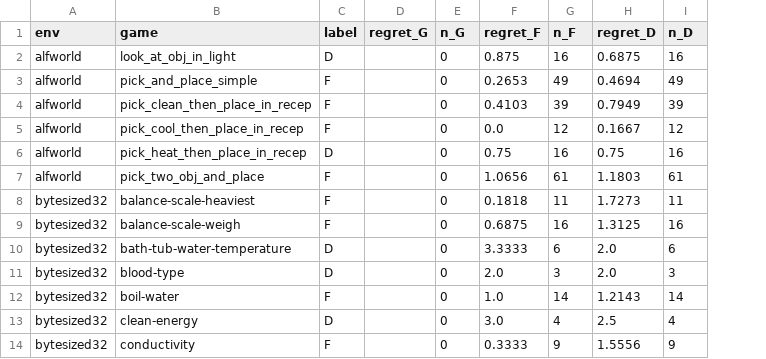
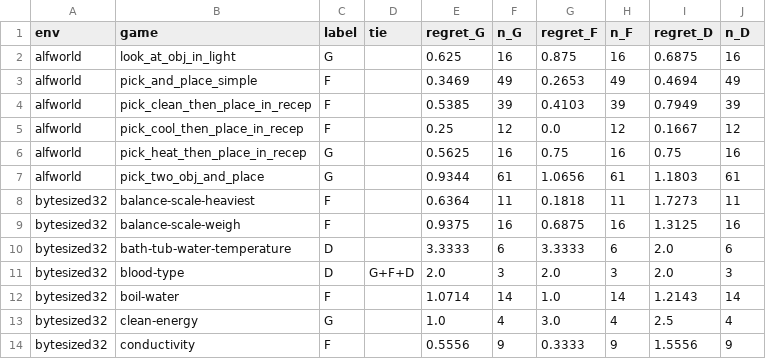
Before and after one commit to Shryes19/nemotron-AFML-research, a CSV file: results/utility/labels_Dtopk.csv, drawn as a sheet; only a part is shown; addresses are those after the commit; the diff covers the shown part only; the diff names each change by its address in the sheet, - before the commit and + after, or states it on an @@ line.

```diff
--- a/results/utility/labels_Dtopk.csv
+++ b/results/utility/labels_Dtopk.csv
+column D (tie), row 11: G+F+D
-C2 (label): D
+C2 (label): G
-E2 (regret_G): (empty)
+E2 (regret_G): 0.625
-F2 (n_G): 0
+F2 (n_G): 16
-E3 (regret_G): (empty)
+E3 (regret_G): 0.3469
-F3 (n_G): 0
+F3 (n_G): 49
-E4 (regret_G): (empty)
+E4 (regret_G): 0.5385
-F4 (n_G): 0
+F4 (n_G): 39
-E5 (regret_G): (empty)
+E5 (regret_G): 0.25
-F5 (n_G): 0
+F5 (n_G): 12
-C6 (label): D
+C6 (label): G
-E6 (regret_G): (empty)
+E6 (regret_G): 0.5625
-F6 (n_G): 0
+F6 (n_G): 16
-C7 (label): F
+C7 (label): G
-E7 (regret_G): (empty)
+E7 (regret_G): 0.9344
-F7 (n_G): 0
+F7 (n_G): 61
-E8 (regret_G): (empty)
+E8 (regret_G): 0.6364
-F8 (n_G): 0
+F8 (n_G): 11
-E9 (regret_G): (empty)
+E9 (regret_G): 0.9375
-F9 (n_G): 0
+F9 (n_G): 16
-E10 (regret_G): (empty)
+E10 (regret_G): 3.3333
-F10 (n_G): 0
+F10 (n_G): 6
-E11 (regret_G): (empty)
+E11 (regret_G): 2.0
-F11 (n_G): 0
+F11 (n_G): 3
-E12 (regret_G): (empty)
+E12 (regret_G): 1.0714
-F12 (n_G): 0
+F12 (n_G): 14
-C13 (label): D
+C13 (label): G
-E13 (regret_G): (empty)
+E13 (regret_G): 1.0
-F13 (n_G): 0
+F13 (n_G): 4
-E14 (regret_G): (empty)
+E14 (regret_G): 0.5556
-F14 (n_G): 0
+F14 (n_G): 9
```
Also changed, not shown: 111 edited cells elsewhere in this file, results/figures/capability_dwins.csv, results/figures/crossovers.csv, 41 other files.
